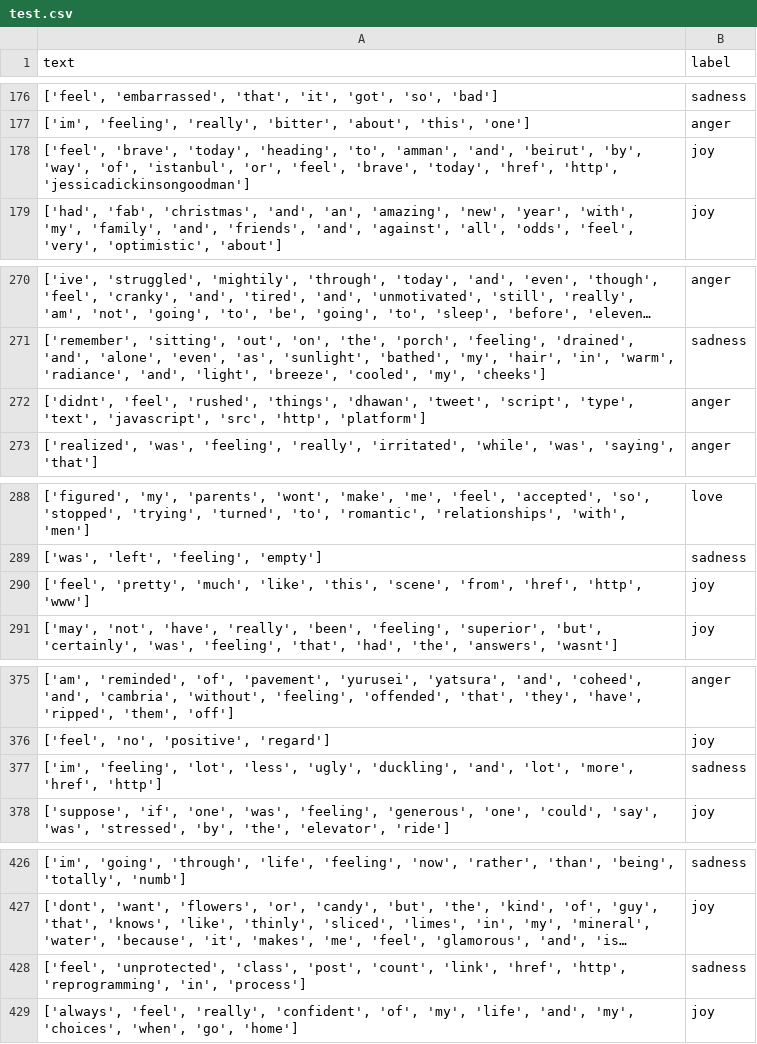
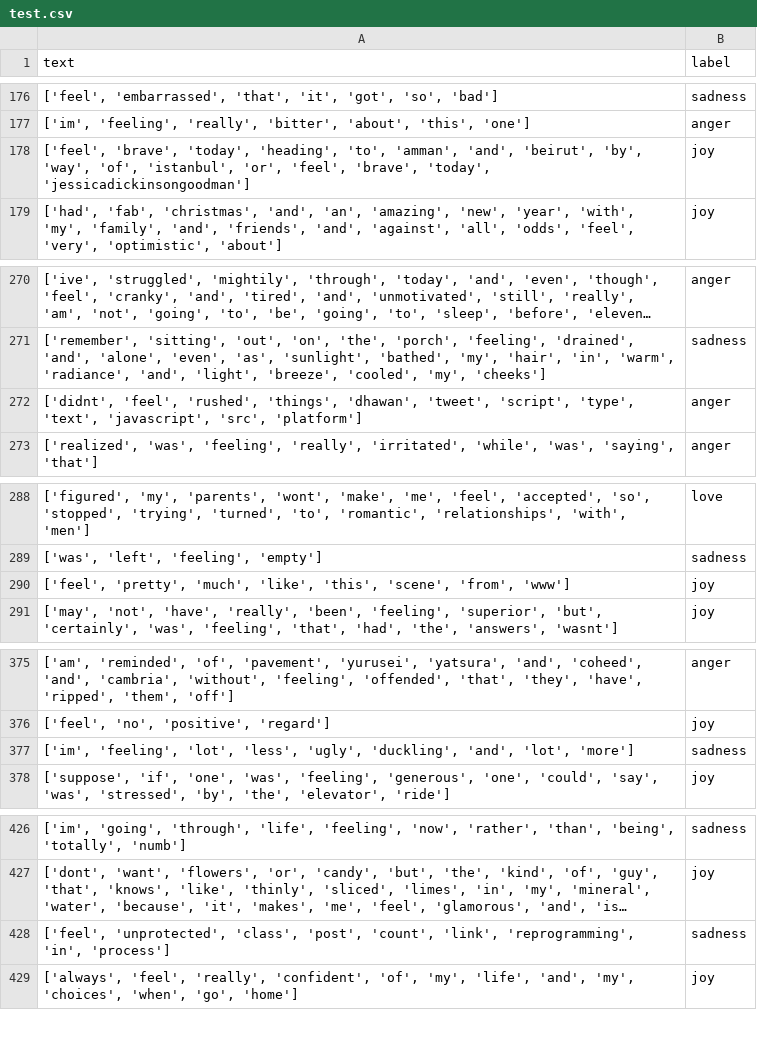
Before and after one commit to oopscompiled/nlp-project, a CSV file: data/test.csv, drawn as a sheet; only a part is shown, gaps mark what is left out; long unchanged cells end in …; the diff covers the shown part only; the diff names each change by its address in the sheet, - before the commit and + after, or states it on an @@ line.

```diff
--- a/data/test.csv
+++ b/data/test.csv
-A178 (text): …'brave', 'today', 'href', 'http', 'jessicadickinsongoodman']
+A178 (text): …'brave', 'today', 'jessicadickinsongoodman']
-A272 (text): …'javascript', 'src', 'http', 'platform']
+A272 (text): …'javascript', 'src', 'platform']
-A290 (text): …'scene', 'from', 'href', 'http', 'www']
+A290 (text): …'scene', 'from', 'www']
-A377 (text): …'and', 'lot', 'more', 'href', 'http']
+A377 (text): …'and', 'lot', 'more']
-A428 (text): …'count', 'link', 'href', 'http', 'reprogramming', 'in',…
+A428 (text): …'count', 'link', 'reprogramming', 'in',…
```
Also changed, not shown: 21 edited cells elsewhere in this file, data/valid.csv, 1 other file.
